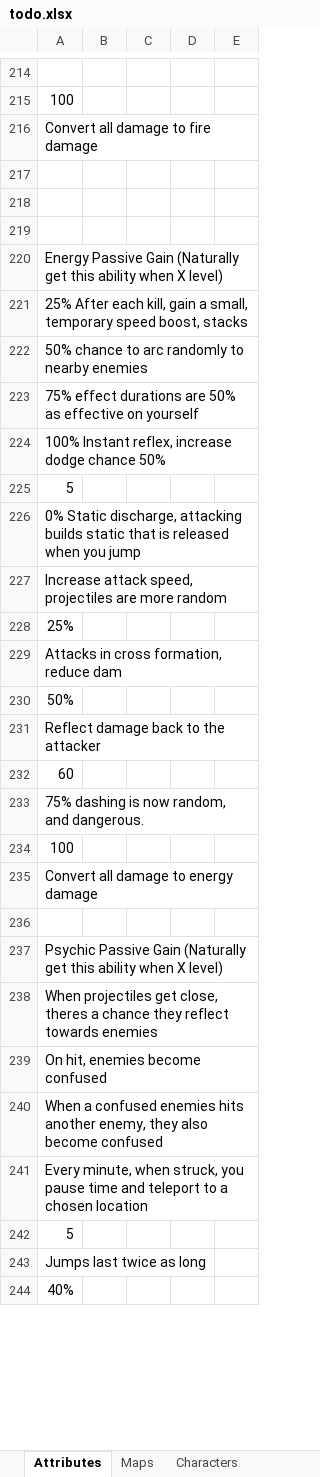
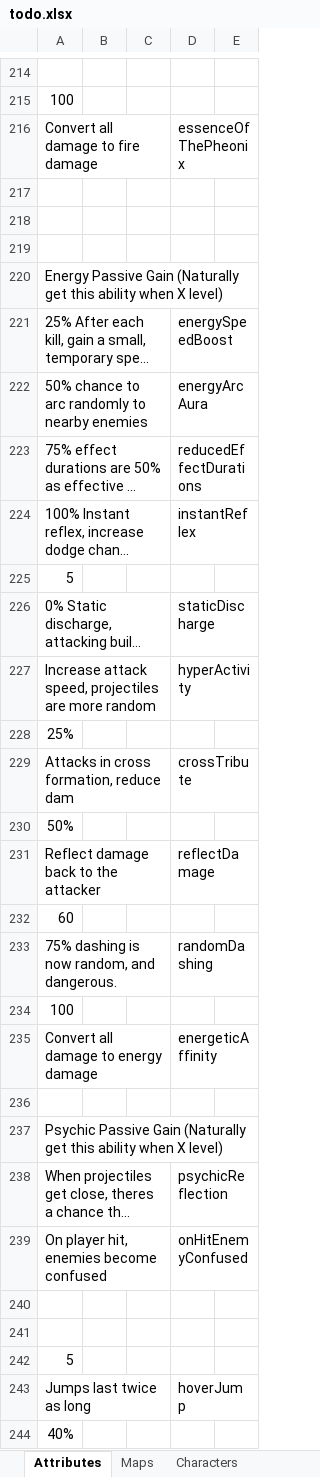
Before and after one commit to Edrito/Runefire, an Excel workbook: plans/todo.xlsx, sheet Attributes, drawn as a sheet; only a part is shown, gaps mark what is left out; long unchanged cells end in …; values as stored, in another font and other column widths than the file's, no cell formats; removed rows and columns are numbered as before the commit, all else as after; the diff covers the shown part only; the diff names each change by its address in the sheet, - before the commit and + after, or states it on an @@ line.

```diff
--- a/plans/todo.xlsx (sheet Attributes)
+++ b/plans/todo.xlsx (sheet Attributes)
-D216: (empty)
+D216: essenceOfThePheonix
-D221: (empty)
+D221: energySpeedBoost
-D222: (empty)
+D222: energyArcAura
-D223: (empty)
+D223: reducedEffectDurations
-D224: (empty)
+D224: instantReflex
-D226: (empty)
+D226: staticDischarge
-D227: (empty)
+D227: hyperActivity
-D229: (empty)
+D229: crossTribute
-D231: (empty)
+D231: reflectDamage
-D233: (empty)
+D233: randomDashing
-D235: (empty)
+D235: energeticAffinity
-D238: (empty)
+D238: psychicReflection
-row 239: On hit, enemies become confused
+row 239: On player hit, enemies become confused |  |  | onHitEnemyConfused
-A240: When a confused enemies hits another enemy, they also become confused
+A240: (empty)
-A241: Every minute, when struck, you pause time and teleport to a chosen location
+A241: (empty)
-D243: (empty)
+D243: hoverJump
```
Also changed, not shown: 7 edited cells elsewhere in this sheet, cell formats, 59 other files.
